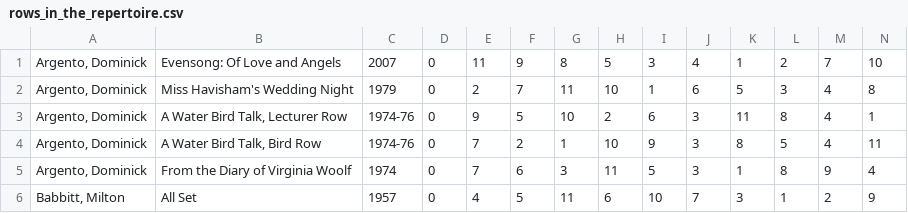
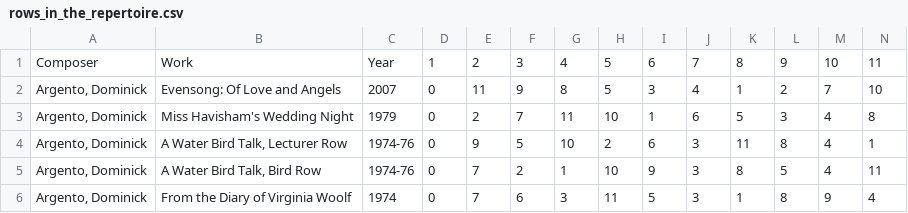
Before and after one commit to MarkGotham/Serial_Analyser, a CSV file: Repertoire_Anthology/rows_in_the_repertoire.csv, drawn as a sheet; only a part is shown; the shorter side is filled out with more unchanged rows; rows hold the shown columns only; the diff names each change by its address in the sheet, - before the commit and + after, or states it on an @@ line.

Commit message:
Headers

```diff
--- a/Repertoire_Anthology/rows_in_the_repertoire.csv
+++ b/Repertoire_Anthology/rows_in_the_repertoire.csv
+row 1: Composer | Work | Year | 1 | 2 | 3 | 4 | 5 | 6 | 7 | 8 | 9 | 10 | 11
```
